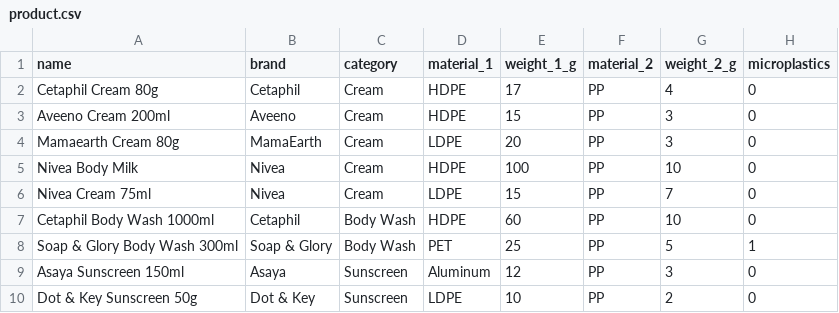
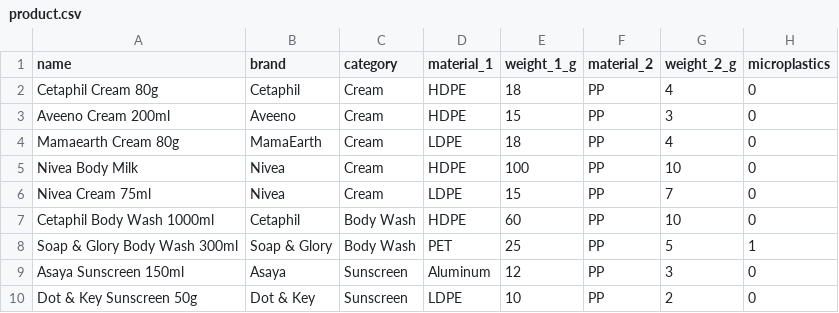
Before and after one commit to TISBHACKS2026/THE-QUANTUM-CREW, a CSV file: product.csv, drawn as a sheet; only a part is shown; the diff names each change by its address in the sheet, - before the commit and + after, or states it on an @@ line.

Commit message:
Update product.csv

```diff
--- a/product.csv
+++ b/product.csv
-E2 (weight_1_g): 17
+E2 (weight_1_g): 18
-E4 (weight_1_g): 20
+E4 (weight_1_g): 18
-G4 (weight_2_g): 3
+G4 (weight_2_g): 4
```
